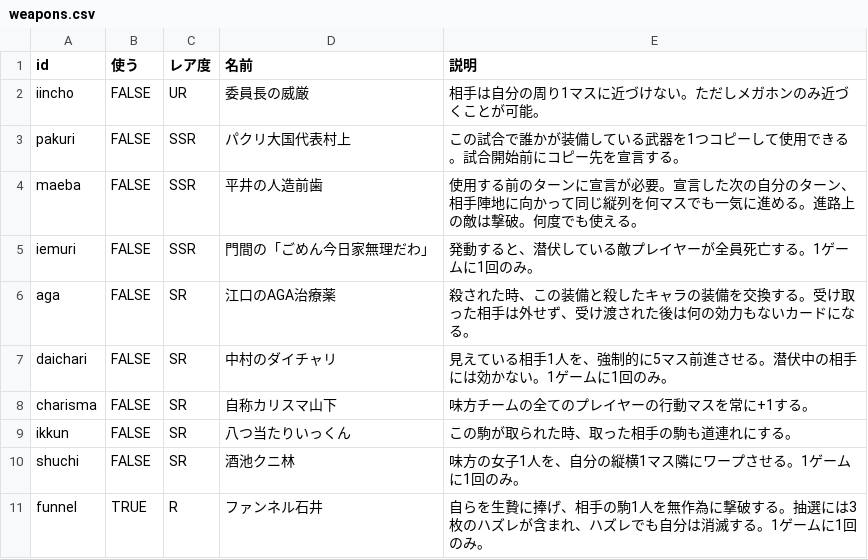
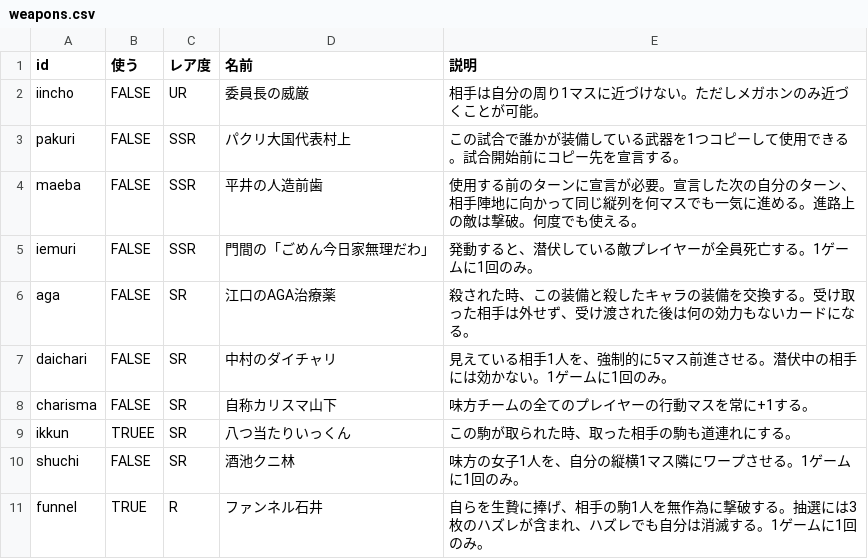
Before and after one commit to itsukik1105-bot/jinpo_online, a CSV file: weapons.csv, drawn as a sheet; only a part is shown.

Commit message:
Update weapons.csv

```diff
--- a/weapons.csv
+++ b/weapons.csv
@@ -8,3 +8,3 @@ daichari,FALSE,SR,中村のダイチャリ,見えている相手1人を、強制
 charisma,FALSE,SR,自称カリスマ山下,味方チームの全てのプレイヤーの行動マスを常に+1する。
-ikkun,FALSE,SR,八つ当たりいっくん,この駒が取られた時、取った相手の駒も道連れにする。
+ikkun,TRUEE,SR,八つ当たりいっくん,この駒が取られた時、取った相手の駒も道連れにする。
 shuchi,FALSE,SR,酒池クニ林,味方の女子1人を、自分の縦横1マス隣にワープさせる。1ゲームに1回のみ。
```
